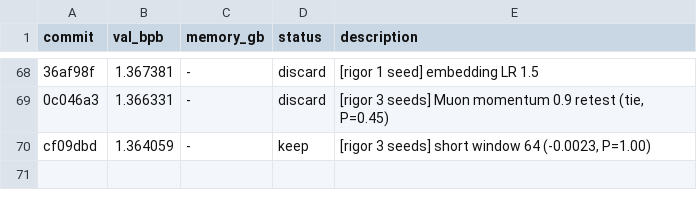
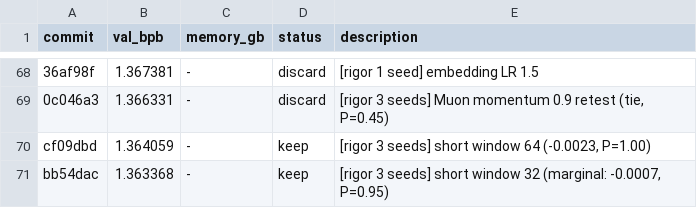
Before and after one commit to fgarau/autoresearch-mlx, a TSV file: results.tsv, drawn as a sheet; only a part is shown, gaps mark what is left out; the diff names each change by its address in the sheet, - before the commit and + after, or states it on an @@ line.

Commit message:
experiment: short window 32

```diff
--- a/results.tsv
+++ b/results.tsv
+row 71: bb54dac | 1.363368 | - | keep | [rigor 3 seeds] short window 32 (marginal: -0.0007, P=0.95)
```
Also changed, not shown: 1 other file.
